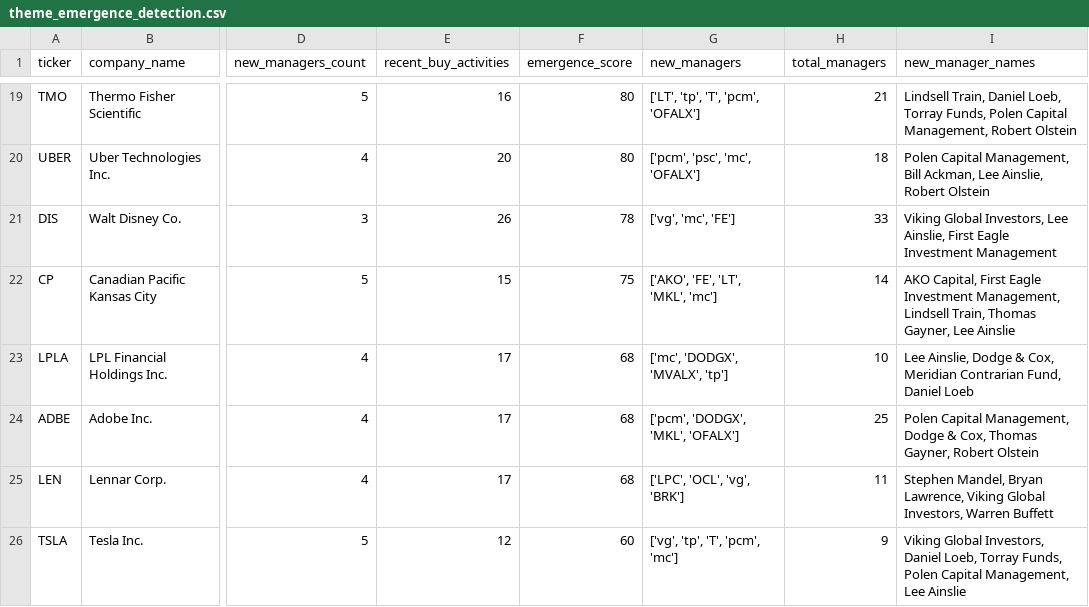
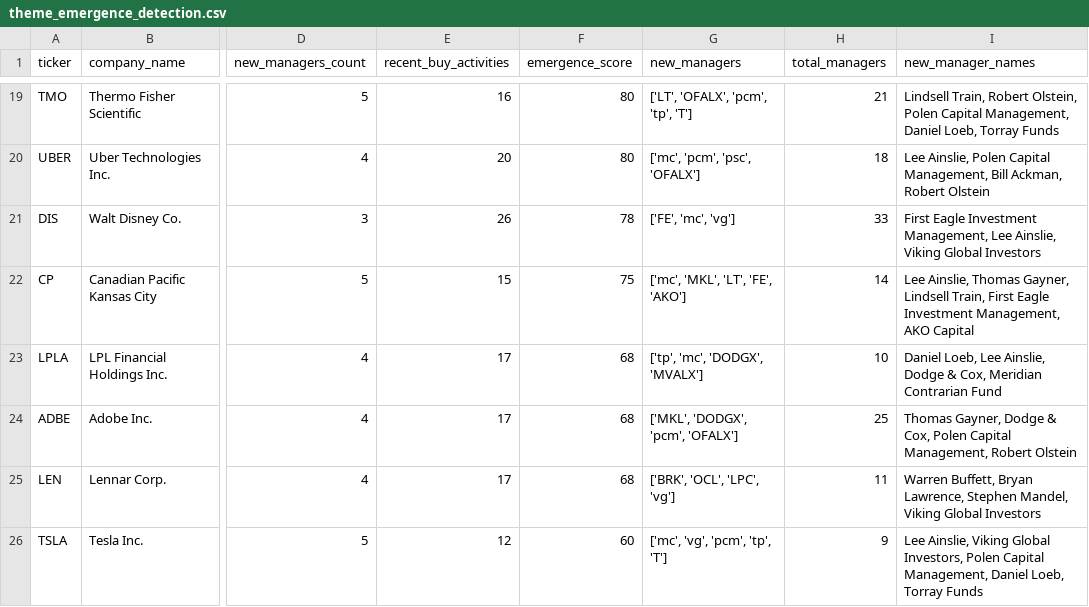
Before and after one commit to NurvX/Dataroma-Analyzer, a CSV file: analysis/advanced/theme_emergence_detection.csv, drawn as a sheet; only a part is shown, gaps mark what is left out; the diff covers the shown part only; the diff names each change by its address in the sheet, - before the commit and + after, or states it on an @@ line.

```diff
--- a/analysis/advanced/theme_emergence_detection.csv
+++ b/analysis/advanced/theme_emergence_detection.csv
-G19 (new_managers): ['LT', 'tp', 'T', 'pcm', 'OFALX']
+G19 (new_managers): ['LT', 'OFALX', 'pcm', 'tp', 'T']
-I19 (new_manager_names): Lindsell Train, Daniel Loeb, Torray Funds, Polen Capital Management, Robert Olstein
+I19 (new_manager_names): Lindsell Train, Robert Olstein, Polen Capital Management, Daniel Loeb, Torray Funds
-G20 (new_managers): ['pcm', 'psc', 'mc', 'OFALX']
+G20 (new_managers): ['mc', 'pcm', 'psc', 'OFALX']
-I20 (new_manager_names): Polen Capital Management, Bill Ackman, Lee Ainslie, Robert Olstein
+I20 (new_manager_names): Lee Ainslie, Polen Capital Management, Bill Ackman, Robert Olstein
-G21 (new_managers): ['vg', 'mc', 'FE']
+G21 (new_managers): ['FE', 'mc', 'vg']
-I21 (new_manager_names): Viking Global Investors, Lee Ainslie, First Eagle Investment Management
+I21 (new_manager_names): First Eagle Investment Management, Lee Ainslie, Viking Global Investors
-G22 (new_managers): ['AKO', 'FE', 'LT', 'MKL', 'mc']
+G22 (new_managers): ['mc', 'MKL', 'LT', 'FE', 'AKO']
-I22 (new_manager_names): AKO Capital, First Eagle Investment Management, Lindsell Train, Thomas Gayner, Lee Ainslie
+I22 (new_manager_names): Lee Ainslie, Thomas Gayner, Lindsell Train, First Eagle Investment Management, AKO Capital
-G23 (new_managers): ['mc', 'DODGX', 'MVALX', 'tp']
+G23 (new_managers): ['tp', 'mc', 'DODGX', 'MVALX']
-I23 (new_manager_names): Lee Ainslie, Dodge & Cox, Meridian Contrarian Fund, Daniel Loeb
+I23 (new_manager_names): Daniel Loeb, Lee Ainslie, Dodge & Cox, Meridian Contrarian Fund
-G24 (new_managers): ['pcm', 'DODGX', 'MKL', 'OFALX']
+G24 (new_managers): ['MKL', 'DODGX', 'pcm', 'OFALX']
-I24 (new_manager_names): Polen Capital Management, Dodge & Cox, Thomas Gayner, Robert Olstein
+I24 (new_manager_names): Thomas Gayner, Dodge & Cox, Polen Capital Management, Robert Olstein
-G25 (new_managers): ['LPC', 'OCL', 'vg', 'BRK']
+G25 (new_managers): ['BRK', 'OCL', 'LPC', 'vg']
-I25 (new_manager_names): Stephen Mandel, Bryan Lawrence, Viking Global Investors, Warren Buffett
+I25 (new_manager_names): Warren Buffett, Bryan Lawrence, Stephen Mandel, Viking Global Investors
-G26 (new_managers): ['vg', 'tp', 'T', 'pcm', 'mc']
+G26 (new_managers): ['mc', 'vg', 'pcm', 'tp', 'T']
-I26 (new_manager_names): Viking Global Investors, Daniel Loeb, Torray Funds, Polen Capital Management, Lee Ainslie
+I26 (new_manager_names): Lee Ainslie, Viking Global Investors, Polen Capital Management, Daniel Loeb, Torray Funds
```
Also changed, not shown: 32 edited cells elsewhere in this file, analysis/advanced/long_term_winners.csv, analysis/current/under_radar_picks.csv, 51 other files.
